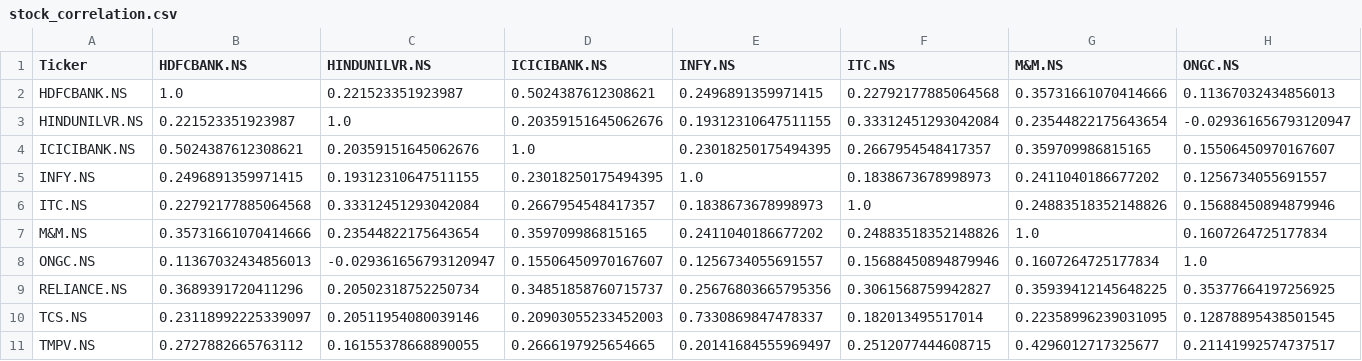
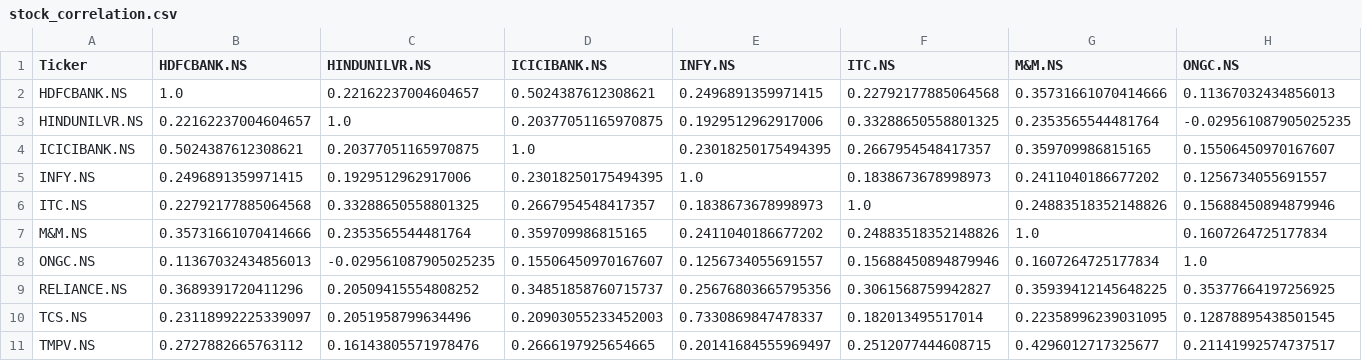
Before and after one commit to nbx0021/indian-stock-market, a CSV file: data/stock_correlation.csv, drawn as a sheet; only a part is shown; the diff covers the shown part only; the diff names each change by its address in the sheet, - before the commit and + after, or states it on an @@ line.

```diff
--- a/data/stock_correlation.csv
+++ b/data/stock_correlation.csv
-C2 (HINDUNILVR.NS): 0.221523351923987
+C2 (HINDUNILVR.NS): 0.22162237004604657
-B3 (HDFCBANK.NS): 0.221523351923987
+B3 (HDFCBANK.NS): 0.22162237004604657
-D3 (ICICIBANK.NS): 0.20359151645062676
+D3 (ICICIBANK.NS): 0.20377051165970875
-E3 (INFY.NS): 0.19312310647511155
+E3 (INFY.NS): 0.1929512962917006
-F3 (ITC.NS): 0.33312451293042084
+F3 (ITC.NS): 0.33288650558801325
-G3 (M&M.NS): 0.23544822175643654
+G3 (M&M.NS): 0.2353565544481764
-H3 (ONGC.NS): -0.029361656793120947
+H3 (ONGC.NS): -0.029561087905025235
-C4 (HINDUNILVR.NS): 0.20359151645062676
+C4 (HINDUNILVR.NS): 0.20377051165970875
-C5 (HINDUNILVR.NS): 0.19312310647511155
+C5 (HINDUNILVR.NS): 0.1929512962917006
-C6 (HINDUNILVR.NS): 0.33312451293042084
+C6 (HINDUNILVR.NS): 0.33288650558801325
-C7 (HINDUNILVR.NS): 0.23544822175643654
+C7 (HINDUNILVR.NS): 0.2353565544481764
-C8 (HINDUNILVR.NS): -0.029361656793120947
+C8 (HINDUNILVR.NS): -0.029561087905025235
-C9 (HINDUNILVR.NS): 0.20502318752250734
+C9 (HINDUNILVR.NS): 0.20509415554808252
-C10 (HINDUNILVR.NS): 0.20511954080039146
+C10 (HINDUNILVR.NS): 0.2051958799634496
-C11 (HINDUNILVR.NS): 0.16155378668890055
+C11 (HINDUNILVR.NS): 0.16143805571978476
```
Also changed, not shown: 3 edited cells elsewhere in this file, data/nifty50_sectors.csv, data/stock_growth.csv, 2 other files.
